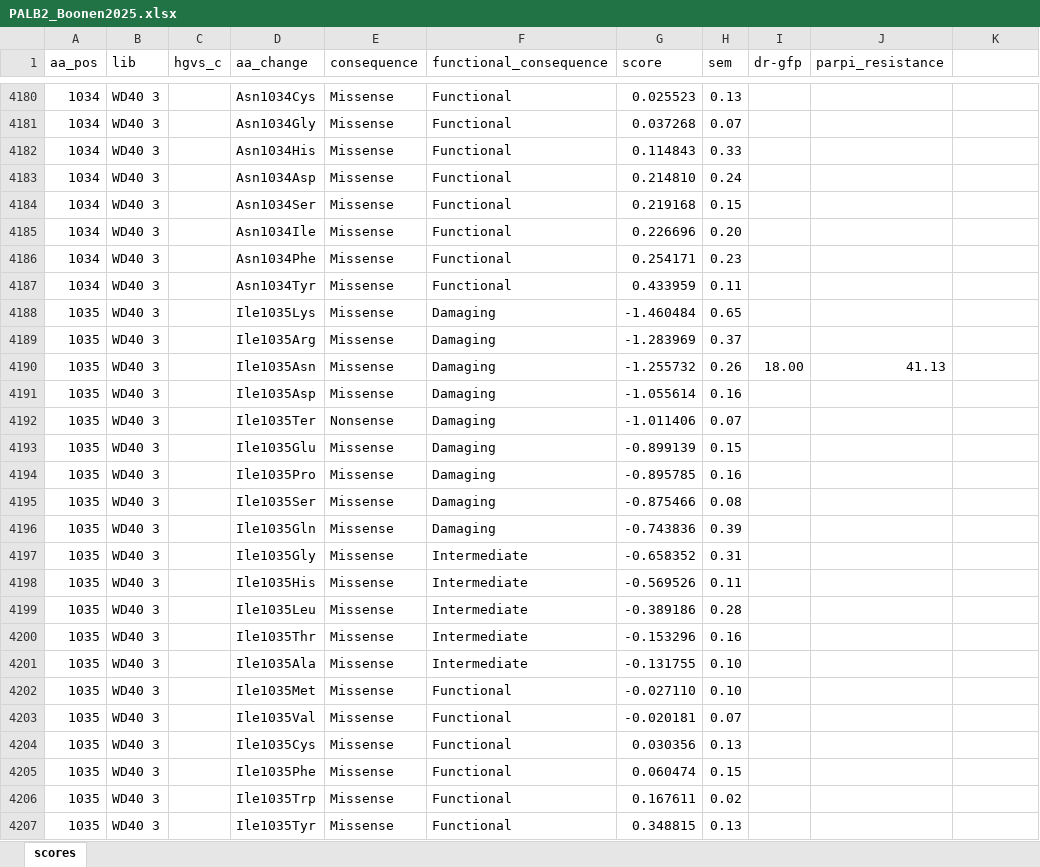
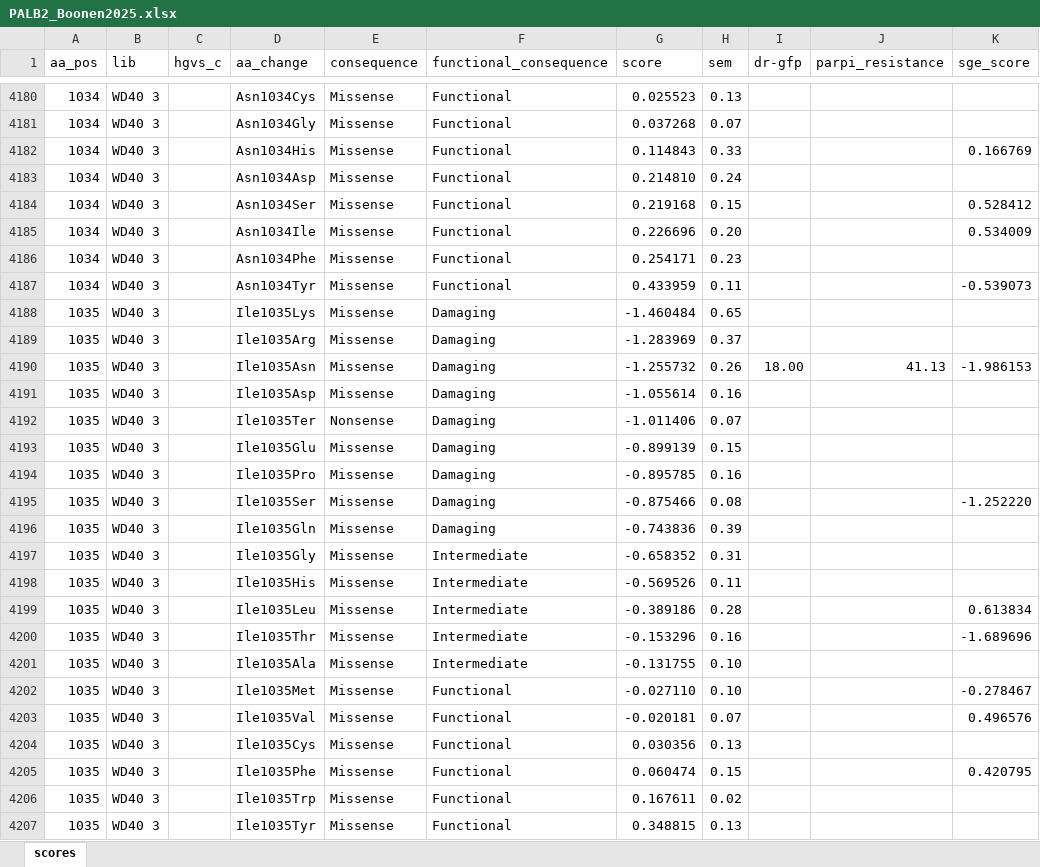
Before and after one commit to ivanw314/PillarProject_CAVA_Analysis, an Excel workbook: Data/sge_data_for_qc/orthogonal_sge_data/PALB2_Boonen2025.xlsx, sheet scores, drawn as a sheet; only a part is shown, gaps mark what is left out; values as stored, in another font and other column widths than the file's, no cell formats; the diff covers the shown part only; the diff names each change by its address in the sheet, - before the commit and + after, or states it on an @@ line.

Commit message:
Update PALB2_Boonen2025.xlsx
Updated to include SGE score column

```diff
--- a/Data/sge_data_for_qc/orthogonal_sge_data/PALB2_Boonen2025.xlsx (sheet scores)
+++ b/Data/sge_data_for_qc/orthogonal_sge_data/PALB2_Boonen2025.xlsx (sheet scores)
-K1: (empty)
+K1: sge_score
-K4182 (sge_score): (empty)
+K4182 (sge_score): 0.166769
-K4184 (sge_score): (empty)
+K4184 (sge_score): 0.528412
-K4185 (sge_score): (empty)
+K4185 (sge_score): 0.534009
-K4187 (sge_score): (empty)
+K4187 (sge_score): -0.539073
-K4190 (sge_score): (empty)
+K4190 (sge_score): -1.986153
-K4195 (sge_score): (empty)
+K4195 (sge_score): -1.252220
-K4199 (sge_score): (empty)
+K4199 (sge_score): 0.613834
-K4200 (sge_score): (empty)
+K4200 (sge_score): -1.689696
-K4202 (sge_score): (empty)
+K4202 (sge_score): -0.278467
-K4203 (sge_score): (empty)
+K4203 (sge_score): 0.496576
-K4205 (sge_score): (empty)
+K4205 (sge_score): 0.420795
```
Also changed, not shown: 173 edited cells elsewhere in this sheet, cell formats.
